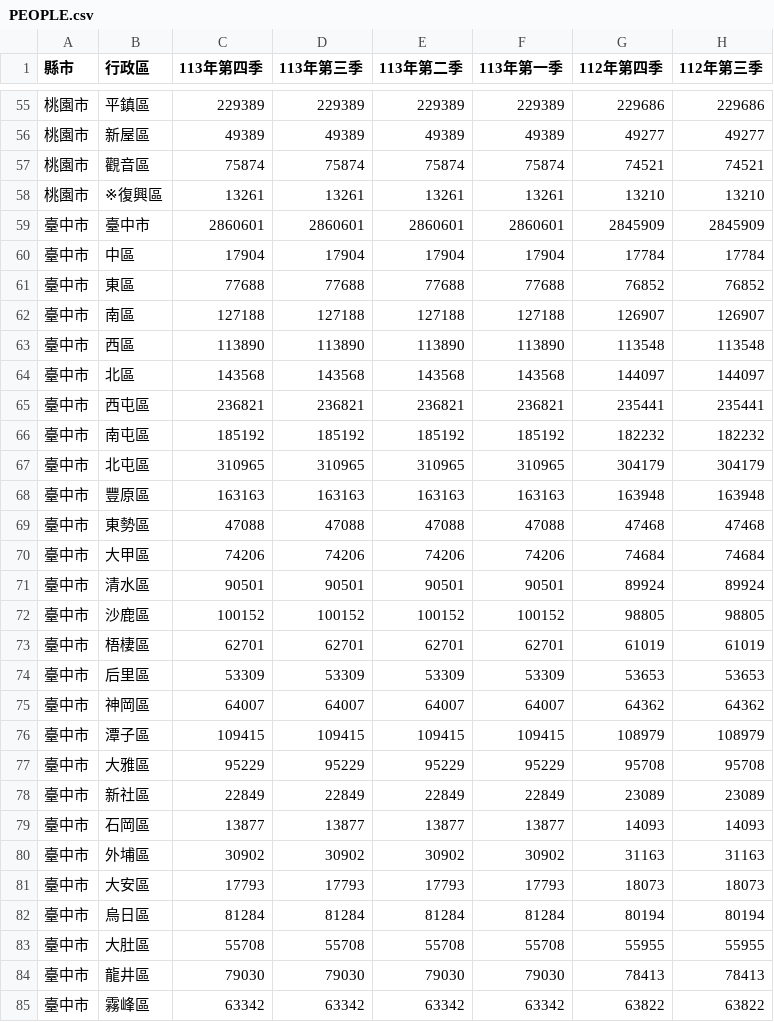
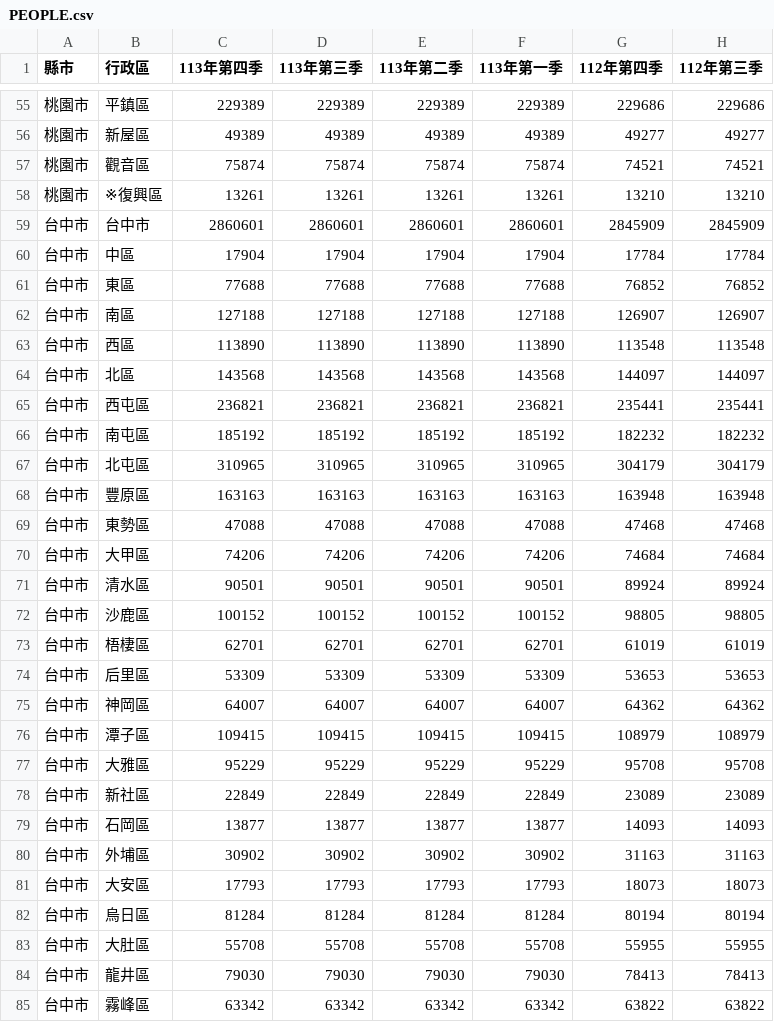
Before and after one commit to wzwleo/Real-estate-data-analysis, a CSV file: page_modules/PEOPLE.csv, drawn as a sheet; only a part is shown, gaps mark what is left out; the diff covers the shown part only; the diff names each change by its address in the sheet, - before the commit and + after, or states it on an @@ line.

Commit message:
Add files via upload

```diff
--- a/page_modules/PEOPLE.csv
+++ b/page_modules/PEOPLE.csv
-A59:A85 (縣市): 臺中市
+A59:A85 (縣市): 台中市
-B59 (行政區): 臺中市
+B59 (行政區): 台中市
```
Also changed, not shown: 77 edited cells elsewhere in this file.
